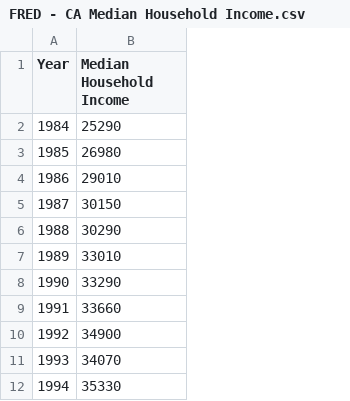
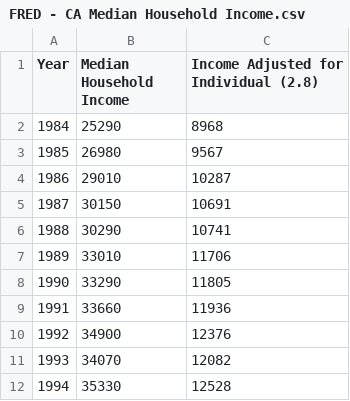
Before and after one commit to jnielsen713/Project_C_Cost_of_Living_and_Living_Wages, a CSV file: datasets/FRED - CA Median Household Income.csv, drawn as a sheet; only a part is shown; the diff names each change by its address in the sheet, - before the commit and + after, or states it on an @@ line.

```diff
--- a/datasets/FRED - CA Median Household Income.csv
+++ b/datasets/FRED - CA Median Household Income.csv
+column C, rows 1-12: Income Adjusted for Individual (2.8) | 8968 | 9567 | 10287 | 10691 | 10741 | 11706 | 11805 | 11936 | 12376 | 12082 | 12528
```
Also changed, not shown: 5 other files.
